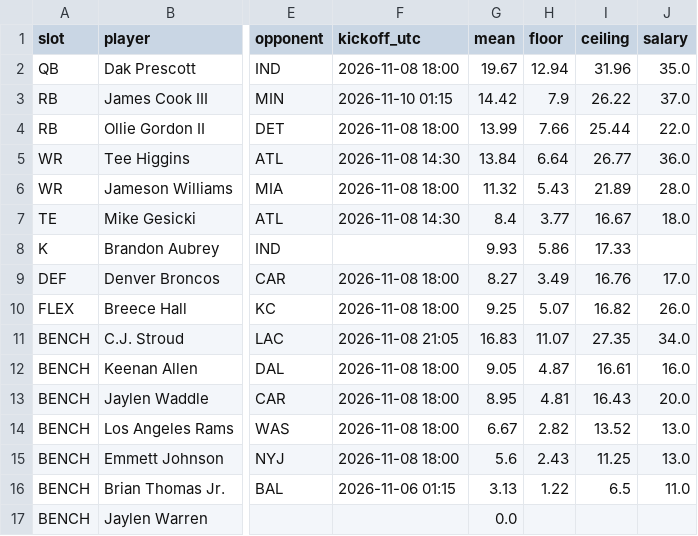
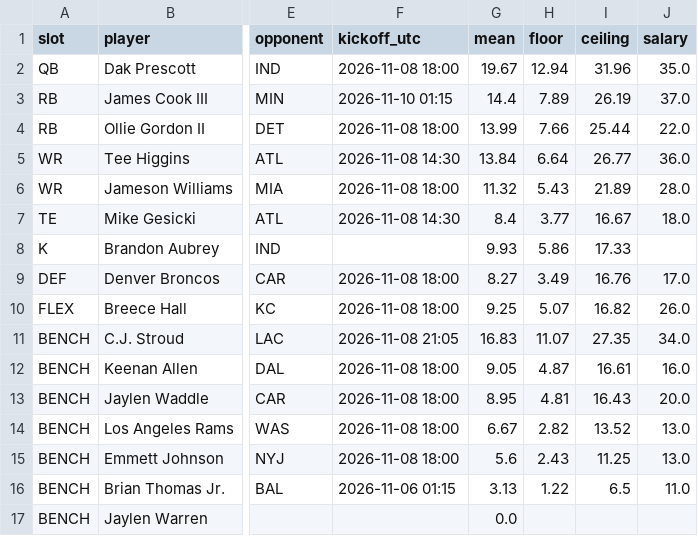
Before and after one commit to Dave356w/-nfl-top25-rankings, a CSV file: site/data/lineup/latest.csv, drawn as a sheet; only a part is shown, gaps mark what is left out; the diff names each change by its address in the sheet, - before the commit and + after, or states it on an @@ line.

```diff
--- a/site/data/lineup/latest.csv
+++ b/site/data/lineup/latest.csv
-G3 (mean): 14.42
+G3 (mean): 14.4
-H3 (floor): 7.9
+H3 (floor): 7.89
-I3 (ceiling): 26.22
+I3 (ceiling): 26.19
```
Also changed, not shown: site/data/latest.csv, 29 other files.
